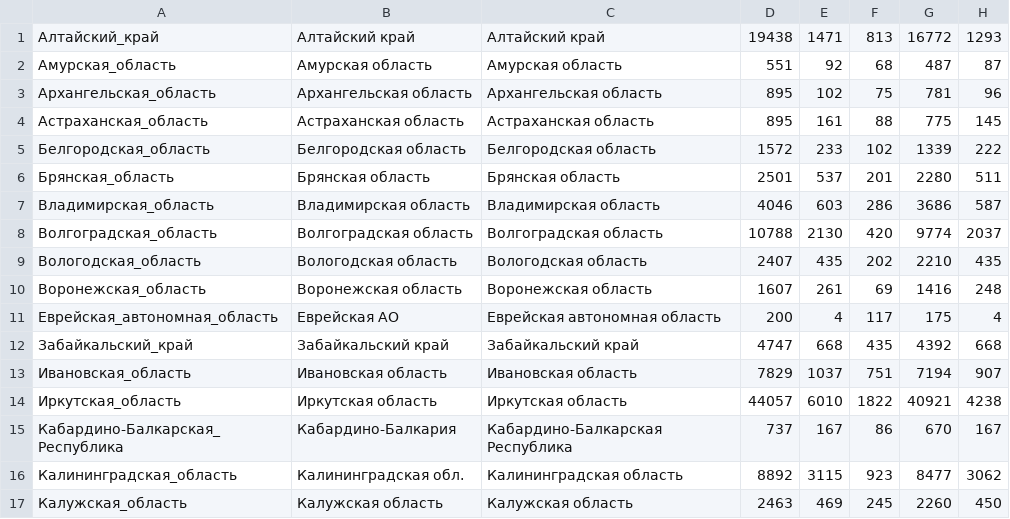
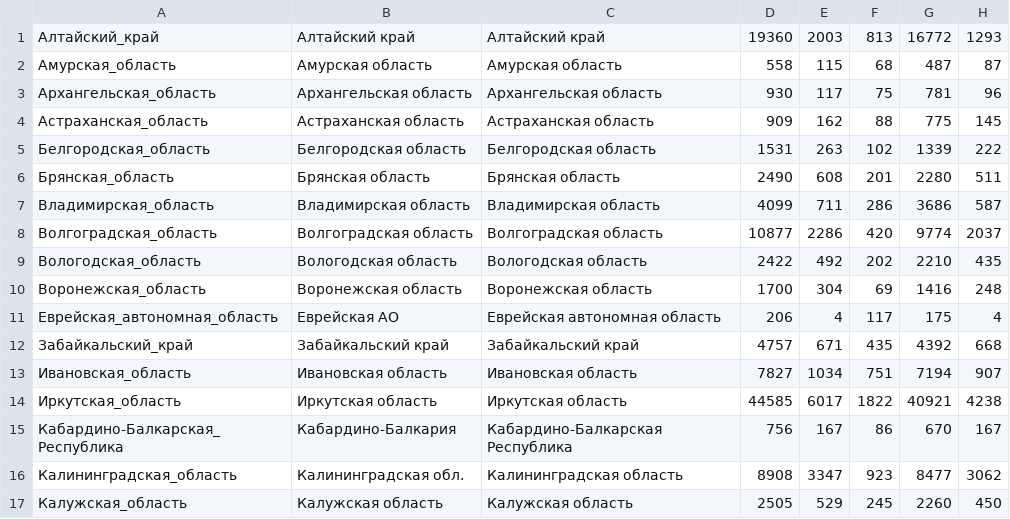
Before and after one commit to SeanSilke/Hiv-spread, a CSV file: HIV_Data_by_reg.csv, drawn as a sheet; only a part is shown; the diff covers the shown part only; the diff names each change by its address in the sheet, - before the commit and + after, or states it on an @@ line.

Commit message:
Update date

```diff
--- a/HIV_Data_by_reg.csv
+++ b/HIV_Data_by_reg.csv
-D1: 19438
+D1: 19360
-E1: 1471
+E1: 2003
-D2: 551
+D2: 558
-E2: 92
+E2: 115
-D3: 895
+D3: 930
-E3: 102
+E3: 117
-D4: 895
+D4: 909
-E4: 161
+E4: 162
-D5: 1572
+D5: 1531
-E5: 233
+E5: 263
-D6: 2501
+D6: 2490
-E6: 537
+E6: 608
-D7: 4046
+D7: 4099
-E7: 603
+E7: 711
-D8: 10788
+D8: 10877
-E8: 2130
+E8: 2286
-D9: 2407
+D9: 2422
-E9: 435
+E9: 492
-D10: 1607
+D10: 1700
-E10: 261
+E10: 304
-D11: 200
+D11: 206
-D12: 4747
+D12: 4757
-E12: 668
+E12: 671
-D13: 7829
+D13: 7827
-E13: 1037
+E13: 1034
-D14: 44057
+D14: 44585
-E14: 6010
+E14: 6017
-D15: 737
+D15: 756
-D16: 8892
+D16: 8908
-E16: 3115
+E16: 3347
-D17: 2463
+D17: 2505
-E17: 469
+E17: 529
```
Also changed, not shown: 154 edited cells elsewhere in this file.
